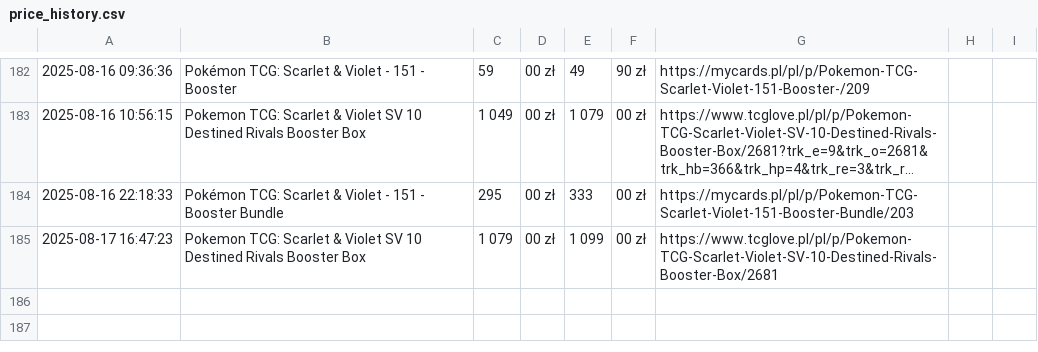
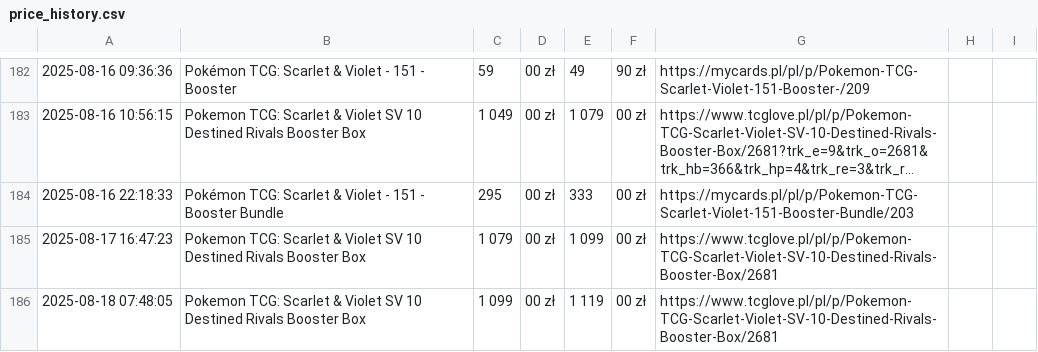
Before and after one commit to henio123/sadfgv, a CSV file: price_history.csv, drawn as a sheet; only a part is shown, gaps mark what is left out; long unchanged cells end in ….

```diff
--- a/price_history.csv
+++ b/price_history.csv
@@ -185 +185,2 @@
 2025-08-17 16:47:23,Pokemon TCG: Scarlet & Violet SV 10 Destined Rivals Booster Box,1 079,00 zł,1 099,00 zł,https://www.tcglove.pl/pl/p/Pokemon-TCG-Scarlet-Violet-SV-10-Destined-Rivals-Booster-Box/2681
+2025-08-18 07:48:05,Pokemon TCG: Scarlet & Violet SV 10 Destined Rivals Booster Box,1 099,00 zł,1 119,00 zł,https://www.tcglove.pl/pl/p/Pokemon-TCG-Scarlet-Violet-SV-10-Destined-Rivals-Booster-Box/2681
```
Also changed, not shown: 1 other file.
